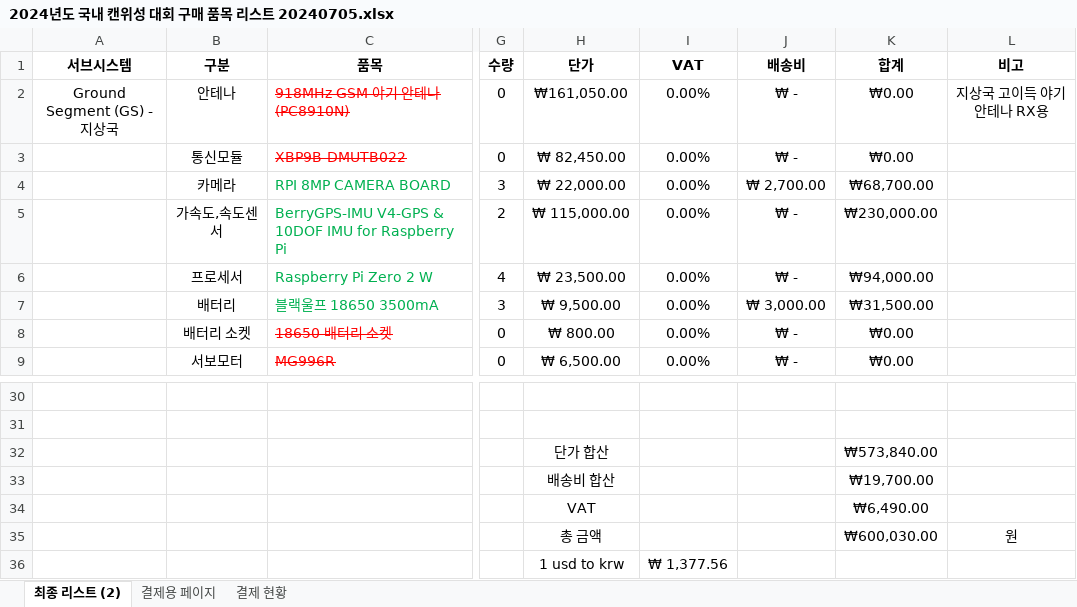
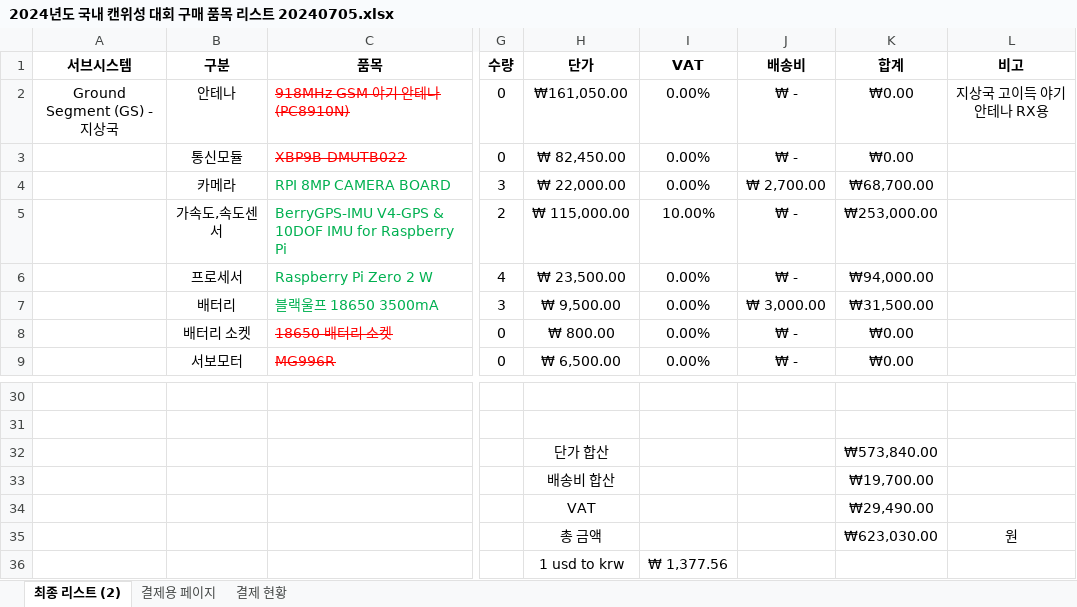
Before and after one commit to junseopkim-dev/HanaDulSAT, an Excel workbook: 김준섭/2024년도 국내 캔위성 대회 구매 품목 리스트 20240705.xlsx, sheet 최종 리스트 (2), drawn as a sheet; only a part is shown, gaps mark what is left out; values as stored, in another font and other column widths than the file's, no borders; the diff names each change by its address in the sheet, - before the commit and + after, or states it on an @@ line.

```diff
--- a/김준섭/2024년도 국내 캔위성 대회 구매 품목 리스트 20240705.xlsx (sheet 최종 리스트 (2))
+++ b/김준섭/2024년도 국내 캔위성 대회 구매 품목 리스트 20240705.xlsx (sheet 최종 리스트 (2))
-I5 (VAT): 0.00%
+I5 (VAT): 10.00%
-K5 (합계): ₩230,000.00
+K5 (합계): ₩253,000.00
-K34 (합계): ₩6,490.00
+K34 (합계): ₩29,490.00
-K35 (합계): ₩600,030.00
+K35 (합계): ₩623,030.00
```
Also changed, not shown: sheet 결제용 페이지.
